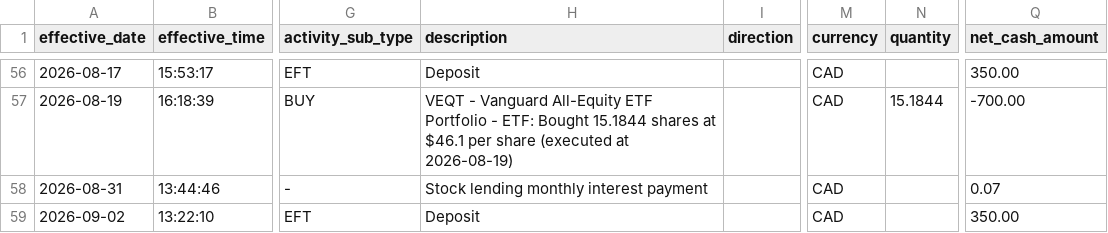
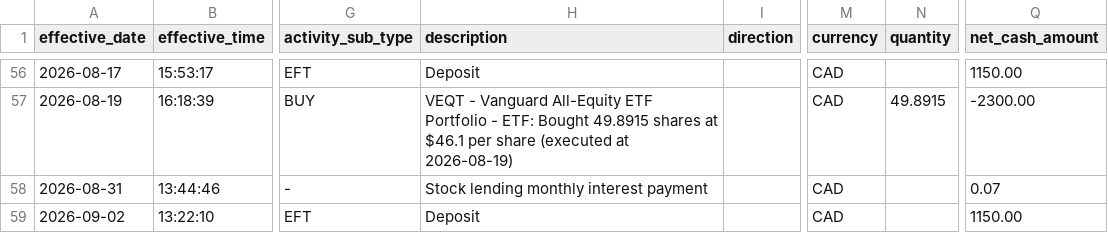
Before and after one commit to LydiaBlllue/firetoad, a CSV file: findata/ledgers/ws_activities.csv, drawn as a sheet; only a part is shown, gaps mark what is left out; the diff covers the shown part only; the diff names each change by its address in the sheet, - before the commit and + after, or states it on an @@ line.

```diff
--- a/findata/ledgers/ws_activities.csv
+++ b/findata/ledgers/ws_activities.csv
-Q56 (net_cash_amount): 350.00
+Q56 (net_cash_amount): 1150.00
-H57 (description): …ETF: Bought 15.1844 shares at…
+H57 (description): …ETF: Bought 49.8915 shares at…
-N57 (quantity): 15.1844
+N57 (quantity): 49.8915
-Q57 (net_cash_amount): -700.00
+Q57 (net_cash_amount): -2300.00
-Q59 (net_cash_amount): 350.00
+Q59 (net_cash_amount): 1150.00
```
Also changed, not shown: 59 edited cells elsewhere in this file, findata/ledgers/chequing.csv, findata/ledgers/holdings_latest.csv, 21 other files.
